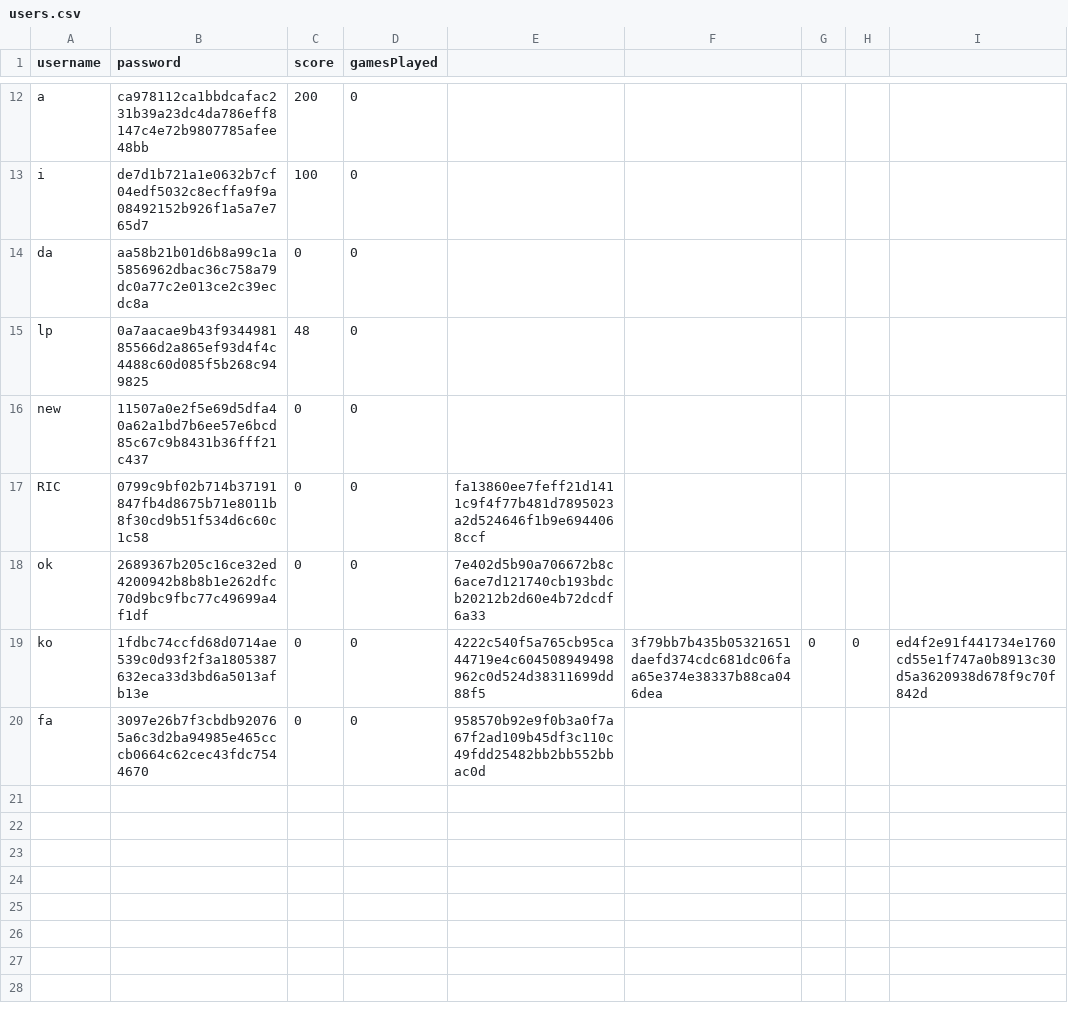
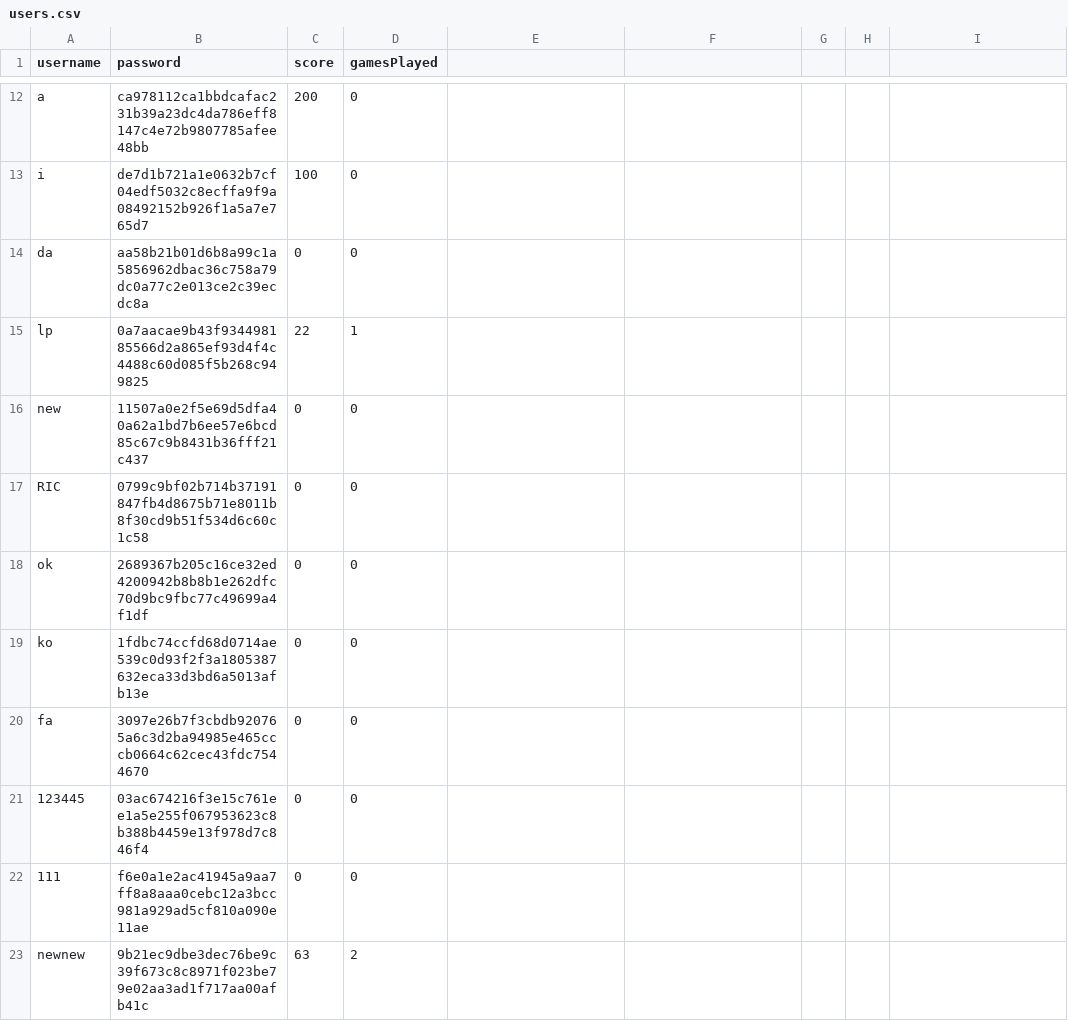
Before and after one commit to jogp10/Distributed-Parallel-Programming, a CSV file: assign2/users.csv, drawn as a sheet; only a part is shown, gaps mark what is left out; the diff covers the shown part only.

Commit message:
some fixes: - leave midgame (may still be imperfect) - now allows simultaneous games, but they get stuck midgame - added a loop on the server to receive messages like in the Client - added some INFO headers - some more little things

```diff
--- a/assign2/users.csv
+++ b/assign2/users.csv
@@ -14,7 +14,10 @@ i,de7d1b721a1e0632b7cf04edf5032c8ecffa9f9a08492152b926f1a5a7e765d7,100,0
 da,aa58b21b01d6b8a99c1a5856962dbac36c758a79dc0a77c2e013ce2c39ecdc8a,0,0
-lp,0a7aacae9b43f934498185566d2a865ef93d4f4c4488c60d085f5b268c949825,48,0
+lp,0a7aacae9b43f934498185566d2a865ef93d4f4c4488c60d085f5b268c949825,22,1
 new,11507a0e2f5e69d5dfa40a62a1bd7b6ee57e6bcd85c67c9b8431b36fff21c437,0,0
-RIC,0799c9bf02b714b37191847fb4d8675b71e8011b8f30cd9b51f534d6c60c1c58,0,0,fa13860ee7feff21d1411c9f4f77b481d7895023a2d524646f1b9e6944068ccf
-ok,2689367b205c16ce32ed4200942b8b8b1e262dfc70d9bc9fbc77c49699a4f1df,0,0,7e402d5b90a706672b8c6ace7d121740cb193bdcb20212b2d60e4b72dcdf6a33
-ko,1fdbc74ccfd68d0714ae539c0d93f2f3a1805387632eca33d3bd6a5013afb13e,0,0,4222c540f5a765cb95ca44719e4c604508949498962c0d524d38311699dd88f5,3f79bb7b435b05321651daefd374cdc681dc06faa65e374e38337b88ca046dea,0,0,ed4f2e91f441734e1760cd55e1f747a0b8913c30d5a3620938d678f9c70f842d
-fa,3097e26b7f3cbdb920765a6c3d2ba94985e465cccb0664c62cec43fdc7544670,0,0,958570b92e9f0b3a0f7a67f2ad109b45df3c110c49fdd25482bb2bb552bbac0d
+RIC,0799c9bf02b714b37191847fb4d8675b71e8011b8f30cd9b51f534d6c60c1c58,0,0
+ok,2689367b205c16ce32ed4200942b8b8b1e262dfc70d9bc9fbc77c49699a4f1df,0,0
+ko,1fdbc74ccfd68d0714ae539c0d93f2f3a1805387632eca33d3bd6a5013afb13e,0,0
+fa,3097e26b7f3cbdb920765a6c3d2ba94985e465cccb0664c62cec43fdc7544670,0,0
+123445,03ac674216f3e15c761ee1a5e255f067953623c8b388b4459e13f978d7c846f4,0,0
+111,f6e0a1e2ac41945a9aa7ff8a8aaa0cebc12a3bcc981a929ad5cf810a090e11ae,0,0
+newnew,9b21ec9dbe3dec76be9c39f673c8c8971f023be79e02aa3ad1f717aa00afb41c,63,2
```
Also changed, not shown: 9 added rows and 4 edited cells elsewhere in this file, 3 other files.
